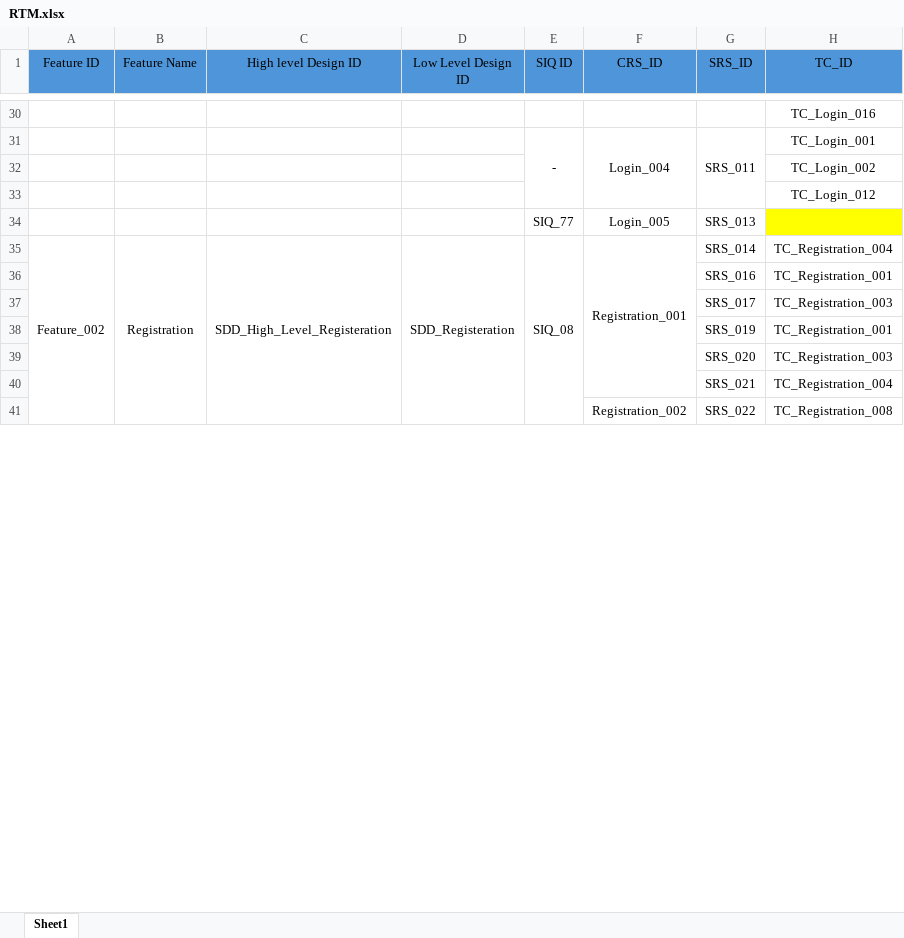
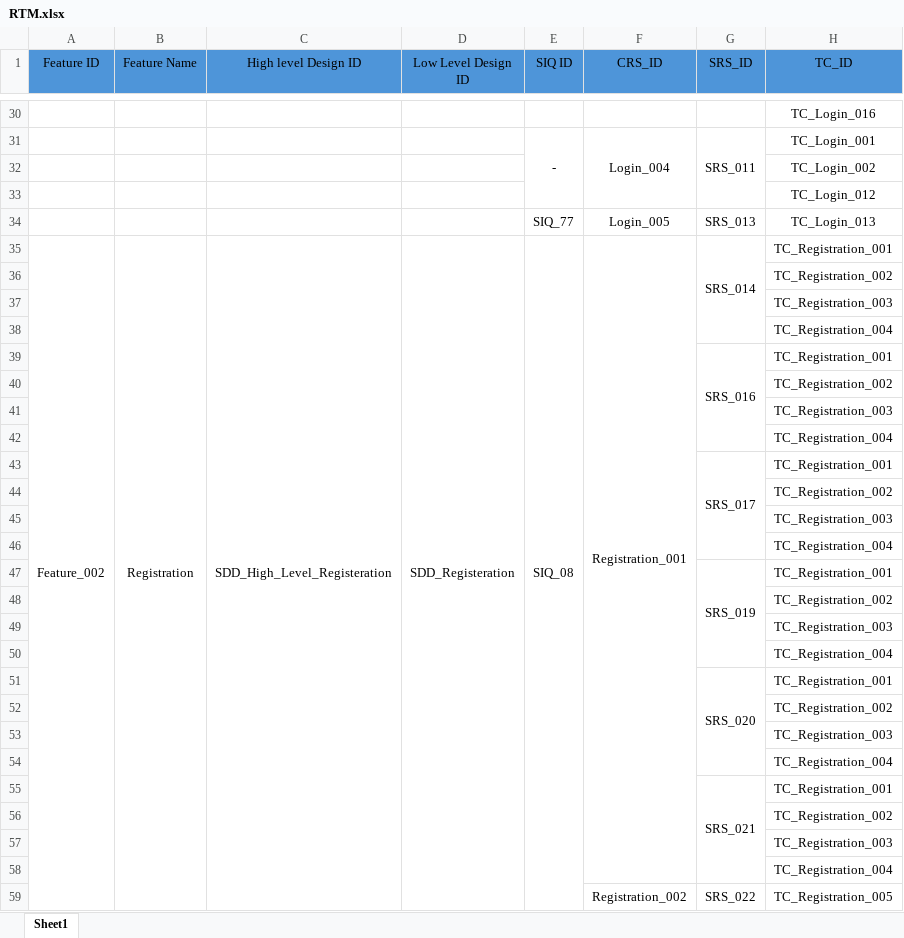
Before and after one commit to Ebrahem-Mostafa/Car-Purchasing, an Excel workbook: Requirments/RTM.xlsx, sheet Sheet1, drawn as a sheet; only a part is shown, gaps mark what is left out; values as stored, in another font and other column widths than the file's, no borders; addresses are those after the commit; the diff covers the shown part only; the diff names each change by its address in the sheet, - before the commit and + after, or states it on an @@ line.

Commit message:
SCRUM-116 Updated RTM

```diff
--- a/Requirments/RTM.xlsx (sheet Sheet1)
+++ b/Requirments/RTM.xlsx (sheet Sheet1)
-H34 (TC_ID): (empty)
+H34 (TC_ID): TC_Login_013
-H34 fill: #FFFF00
+H34 fill: none
+G35:G38 merged
-H35 (TC_ID): TC_Registration_004
+H35 (TC_ID): TC_Registration_001
+row 36:  |  |  |  |  |  |  | TC_Registration_002
+row 37:  |  |  |  |  |  |  | TC_Registration_003
+row 38:  |  |  |  |  |  |  | TC_Registration_004
+G39:G42 merged
+row 40:  |  |  |  |  |  |  | TC_Registration_002
+row 41:  |  |  |  |  |  |  | TC_Registration_003
+row 42:  |  |  |  |  |  |  | TC_Registration_004
+G43:G46 merged
-H43 (TC_ID): TC_Registration_003
+H43 (TC_ID): TC_Registration_001
+row 44:  |  |  |  |  |  |  | TC_Registration_002
+row 45:  |  |  |  |  |  |  | TC_Registration_003
+row 46:  |  |  |  |  |  |  | TC_Registration_004
+G47:G50 merged
+row 48:  |  |  |  |  |  |  | TC_Registration_002
+row 49:  |  |  |  |  |  |  | TC_Registration_003
+row 50:  |  |  |  |  |  |  | TC_Registration_004
+G51:G54 merged
-H51 (TC_ID): TC_Registration_003
+H51 (TC_ID): TC_Registration_001
+row 52:  |  |  |  |  |  |  | TC_Registration_002
+row 53:  |  |  |  |  |  |  | TC_Registration_003
+row 54:  |  |  |  |  |  |  | TC_Registration_004
+G55:G58 merged
-H55 (TC_ID): TC_Registration_004
+H55 (TC_ID): TC_Registration_001
+row 56:  |  |  |  |  |  |  | TC_Registration_002
+row 57:  |  |  |  |  |  |  | TC_Registration_003
+row 58:  |  |  |  |  |  |  | TC_Registration_004
+G59:G61 merged
-H59 (TC_ID): TC_Registration_008
+H59 (TC_ID): TC_Registration_005
```
Also changed, not shown: 296 added rows, 45 removed rows, 1 moved row, 121 edited cells and merged cells elsewhere in this sheet.
